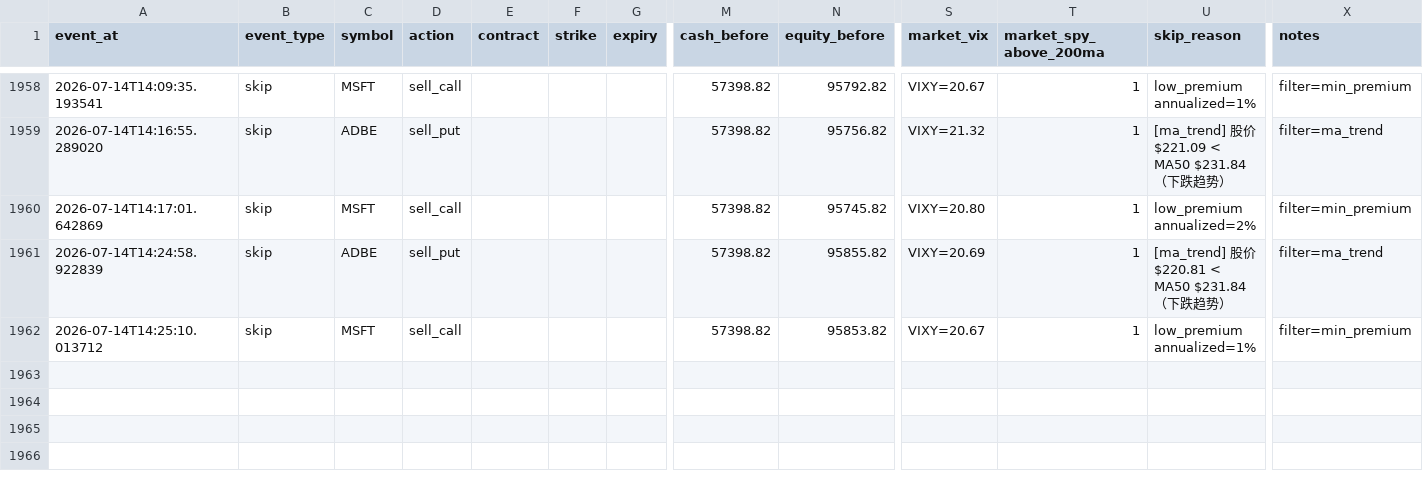
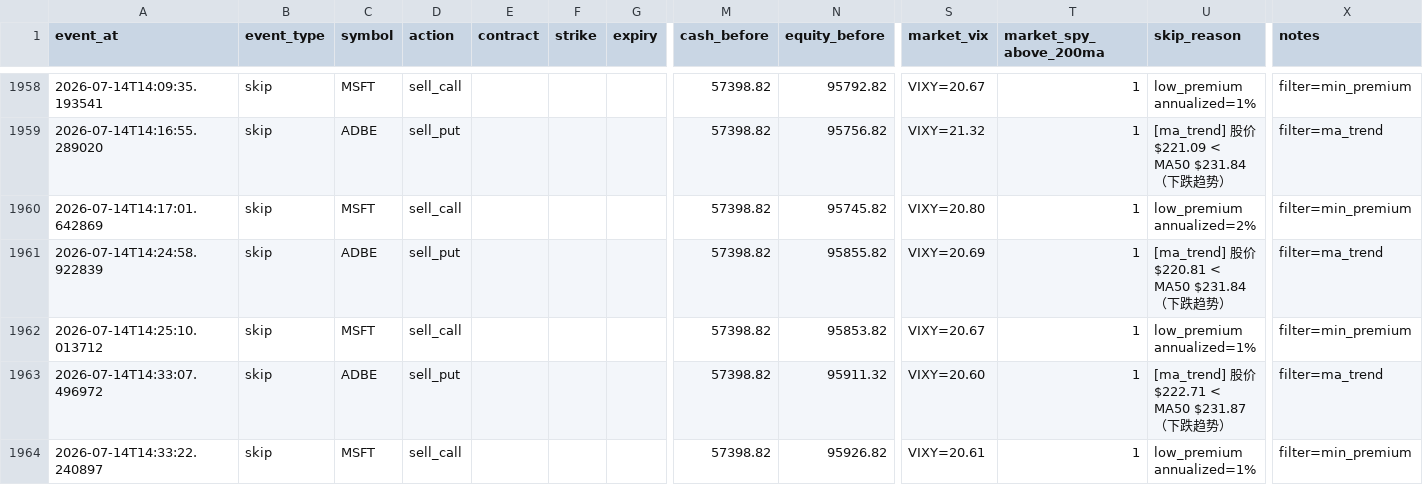
Before and after one commit to tonyatbellevue/ai-trading-wheel, a CSV file: metrics/data/trade_journal.csv, drawn as a sheet; only a part is shown, gaps mark what is left out; rows hold the shown columns only; the diff names each change by its address in the sheet, - before the commit and + after, or states it on an @@ line.

```diff
--- a/metrics/data/trade_journal.csv
+++ b/metrics/data/trade_journal.csv
+row 1963: 2026-07-14T14:33:07.496972 | skip | ADBE | sell_put |  |  |  | 57398.82 | 95911.32 | VIXY=20.60 | 1 | [ma_trend] 股价 $222.71 < MA50 $231.87（下跌趋势） | filter=ma_trend
+row 1964: 2026-07-14T14:33:22.240897 | skip | MSFT | sell_call |  |  |  | 57398.82 | 95926.82 | VIXY=20.61 | 1 | low_premium annualized=1% | filter=min_premium
```
Also changed, not shown: 1 other file.
